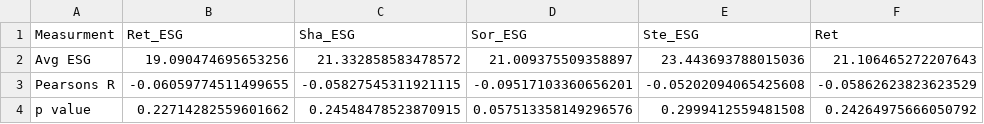
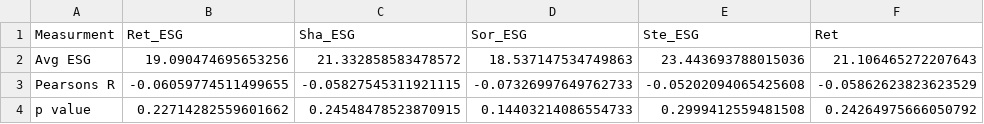
Before and after one commit to DataJakob/BBAN5000-Master-Thesis, a CSV file: Results/esg_table.csv, drawn as a sheet; only a part is shown; the diff names each change by its address in the sheet, - before the commit and + after, or states it on an @@ line.

```diff
--- a/Results/esg_table.csv
+++ b/Results/esg_table.csv
-D2 (Sor_ESG): 21.009375509358897
+D2 (Sor_ESG): 18.537147534749863
-D3 (Sor_ESG): -0.09517103360656201
+D3 (Sor_ESG): -0.07326997649762733
-D4 (Sor_ESG): 0.057513358149296576
+D4 (Sor_ESG): 0.14403214086554733
```
Also changed, not shown: Results/active_df.csv, Results/financial_table.csv, 5 other files.
